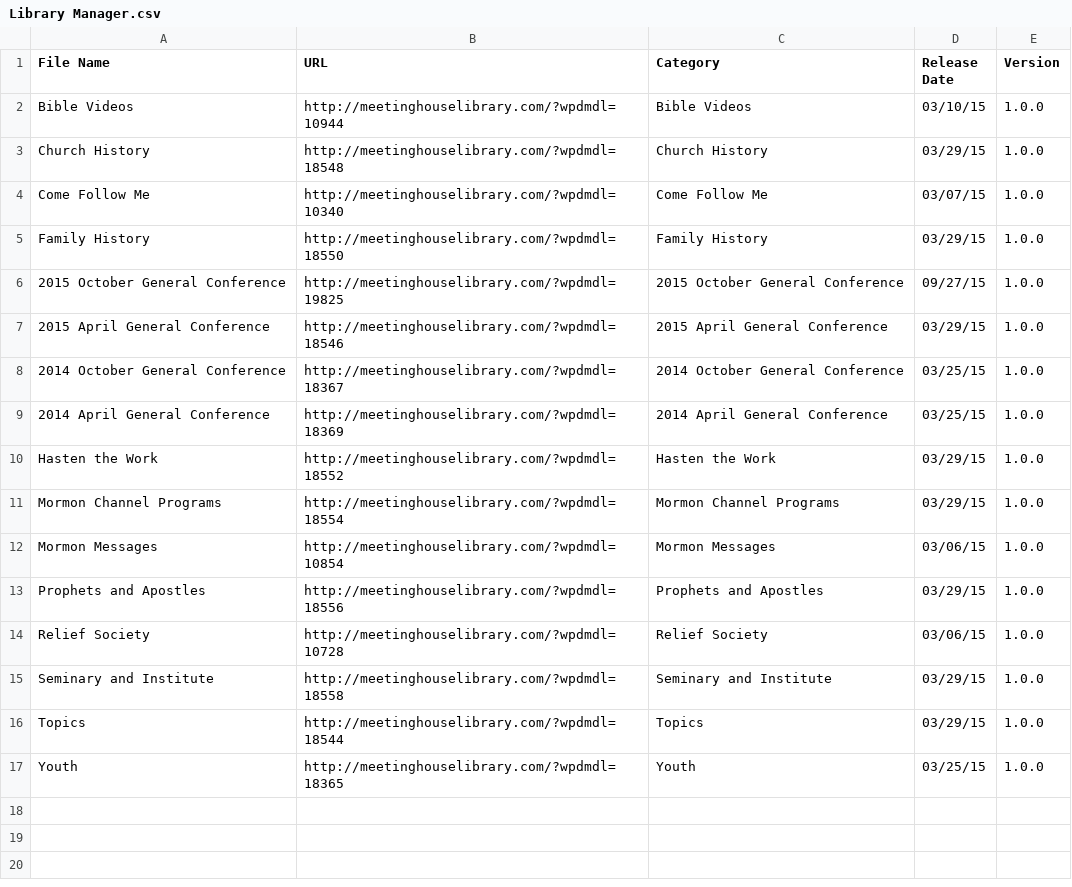
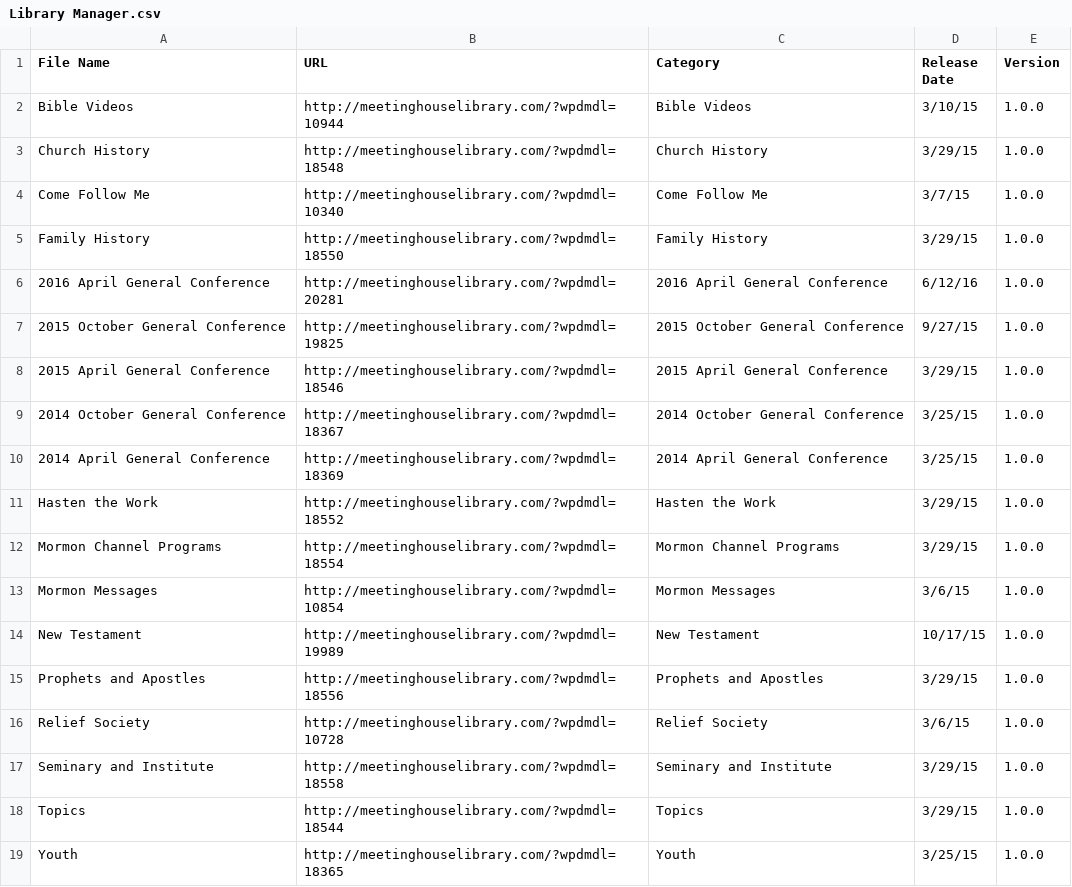
Before and after one commit to dwariner/Meetinghouse-Library, a CSV file: Library Manager.csv, drawn as a sheet.

```diff
--- a/Library Manager.csv
+++ b/Library Manager.csv
@@ -1,17 +1,19 @@
 File Name,URL,Category,Release Date,Version
-Bible Videos,http://meetinghouselibrary.com/?wpdmdl=10944,Bible Videos,03/10/15,1.0.0
-Church History,http://meetinghouselibrary.com/?wpdmdl=18548,Church History,03/29/15,1.0.0
-Come Follow Me,http://meetinghouselibrary.com/?wpdmdl=10340,Come Follow Me,03/07/15,1.0.0
-Family History,http://meetinghouselibrary.com/?wpdmdl=18550,Family History,03/29/15,1.0.0
-2015 October General Conference,http://meetinghouselibrary.com/?wpdmdl=19825,2015 October General Conference,09/27/15,1.0.0
-2015 April General Conference,http://meetinghouselibrary.com/?wpdmdl=18546,2015 April General Conference,03/29/15,1.0.0
-2014 October General Conference,http://meetinghouselibrary.com/?wpdmdl=18367,2014 October General Conference,03/25/15,1.0.0
-2014 April General Conference,http://meetinghouselibrary.com/?wpdmdl=18369,2014 April General Conference,03/25/15,1.0.0
-Hasten the Work,http://meetinghouselibrary.com/?wpdmdl=18552,Hasten the Work,03/29/15,1.0.0
-Mormon Channel Programs,http://meetinghouselibrary.com/?wpdmdl=18554,Mormon Channel Programs,03/29/15,1.0.0
-Mormon Messages,http://meetinghouselibrary.com/?wpdmdl=10854,Mormon Messages,03/06/15,1.0.0
-Prophets and Apostles,http://meetinghouselibrary.com/?wpdmdl=18556,Prophets and Apostles,03/29/15,1.0.0
-Relief Society,http://meetinghouselibrary.com/?wpdmdl=10728,Relief Society,03/06/15,1.0.0
-Seminary and Institute,http://meetinghouselibrary.com/?wpdmdl=18558,Seminary and Institute,03/29/15,1.0.0
-Topics,http://meetinghouselibrary.com/?wpdmdl=18544,Topics,03/29/15,1.0.0
-Youth,http://meetinghouselibrary.com/?wpdmdl=18365,Youth,03/25/15,1.0.0
+Bible Videos,http://meetinghouselibrary.com/?wpdmdl=10944,Bible Videos,3/10/15,1.0.0
+Church History,http://meetinghouselibrary.com/?wpdmdl=18548,Church History,3/29/15,1.0.0
+Come Follow Me,http://meetinghouselibrary.com/?wpdmdl=10340,Come Follow Me,3/7/15,1.0.0
+Family History,http://meetinghouselibrary.com/?wpdmdl=18550,Family History,3/29/15,1.0.0
+2016 April General Conference,http://meetinghouselibrary.com/?wpdmdl=20281,2016 April General Conference,6/12/16,1.0.0
+2015 October General Conference,http://meetinghouselibrary.com/?wpdmdl=19825,2015 October General Conference,9/27/15,1.0.0
+2015 April General Conference,http://meetinghouselibrary.com/?wpdmdl=18546,2015 April General Conference,3/29/15,1.0.0
+2014 October General Conference,http://meetinghouselibrary.com/?wpdmdl=18367,2014 October General Conference,3/25/15,1.0.0
+2014 April General Conference,http://meetinghouselibrary.com/?wpdmdl=18369,2014 April General Conference,3/25/15,1.0.0
+Hasten the Work,http://meetinghouselibrary.com/?wpdmdl=18552,Hasten the Work,3/29/15,1.0.0
+Mormon Channel Programs,http://meetinghouselibrary.com/?wpdmdl=18554,Mormon Channel Programs,3/29/15,1.0.0
+Mormon Messages,http://meetinghouselibrary.com/?wpdmdl=10854,Mormon Messages,3/6/15,1.0.0
+New Testament,http://meetinghouselibrary.com/?wpdmdl=19989,New Testament,10/17/15,1.0.0
+Prophets and Apostles,http://meetinghouselibrary.com/?wpdmdl=18556,Prophets and Apostles,3/29/15,1.0.0
+Relief Society,http://meetinghouselibrary.com/?wpdmdl=10728,Relief Society,3/6/15,1.0.0
+Seminary and Institute,http://meetinghouselibrary.com/?wpdmdl=18558,Seminary and Institute,3/29/15,1.0.0
+Topics,http://meetinghouselibrary.com/?wpdmdl=18544,Topics,3/29/15,1.0.0
+Youth,http://meetinghouselibrary.com/?wpdmdl=18365,Youth,3/25/15,1.0.0
```
Also changed, not shown: Libraries/2015 April General Conference.csv, Libraries/Mormon Channel Programs.csv, 12 other files.
